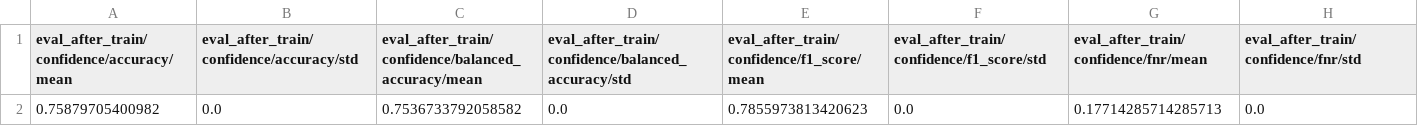
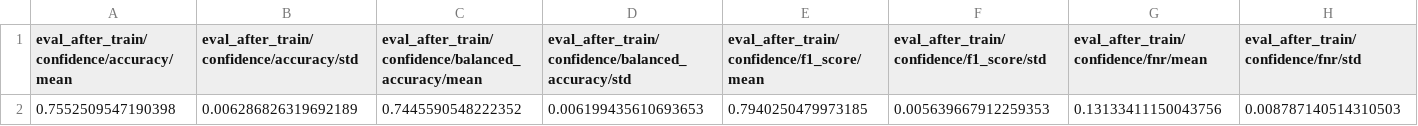
Before and after one commit to Oidlichtnwoada/rl_for_llms, a CSV file: data/evaluation/final/concat_eval_after_train_bc_metrics_dense_confloss_confrew.csv, drawn as a sheet; only a part is shown; removed rows and columns are numbered as before the commit, all else as after; rows hold the shown columns only; the diff names each change by its address in the sheet, - before the commit and + after, or states it on an @@ line.

Commit message:
feat: new eval data

```diff
--- a/data/evaluation/final/concat_eval_after_train_bc_metrics_dense_confloss_confrew.csv
+++ b/data/evaluation/final/concat_eval_after_train_bc_metrics_dense_confloss_confrew.csv
-row 2: 0.75879705400982 | 0.0 | 0.7536733792058582 | 0.0 | 0.7855973813420623 | 0.0 | 0.17714285714285713 | 0.0
+row 2: 0.7552509547190398 | 0.006286826319692189 | 0.7445590548222352 | 0.006199435610693653 | 0.7940250479973185 | 0.005639667912259353 | 0.13133411150043756 | 0.008787140514310503
```
Also changed, not shown: data/evaluation/final/agg_eval_after_train_answer_metrics_dense_confloss_confrew.csv, data/evaluation/final/agg_eval_after_train_answer_metrics_dense_confloss_confrew_notempmod_filter.csv, 1 other file.
